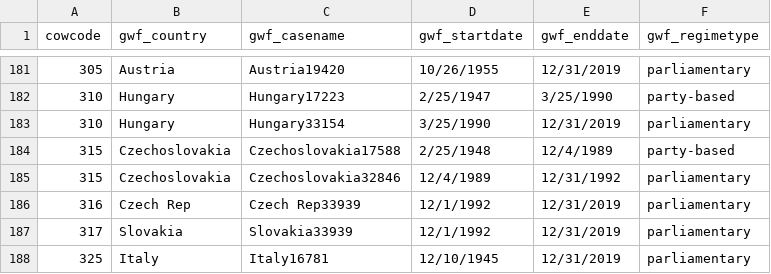
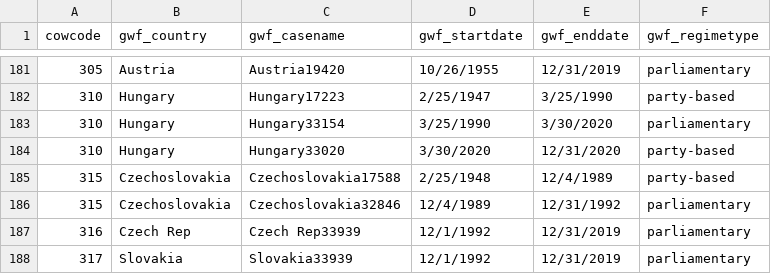
Before and after one commit to OEFDataScience/Lagrange, a CSV file: data_sets/regime_list.csv, drawn as a sheet; only a part is shown, gaps mark what is left out; the shorter side is filled out with more unchanged rows.

```diff
--- a/data_sets/regime_list.csv
+++ b/data_sets/regime_list.csv
@@ -182,3 +182,4 @@ cowcode,gwf_country,gwf_casename,gwf_startdate,gwf_enddate,gwf_regimetype
 310,Hungary,Hungary17223,2/25/1947,3/25/1990,party-based
-310,Hungary,Hungary33154,3/25/1990,12/31/2019,parliamentary
+310,Hungary,Hungary33154,3/25/1990,3/30/2020,parliamentary
+310,Hungary,Hungary33020,3/30/2020,12/31/2020,party-based
 315,Czechoslovakia,Czechoslovakia17588,2/25/1948,12/4/1989,party-based
```
Also changed, not shown: 8 other files.
